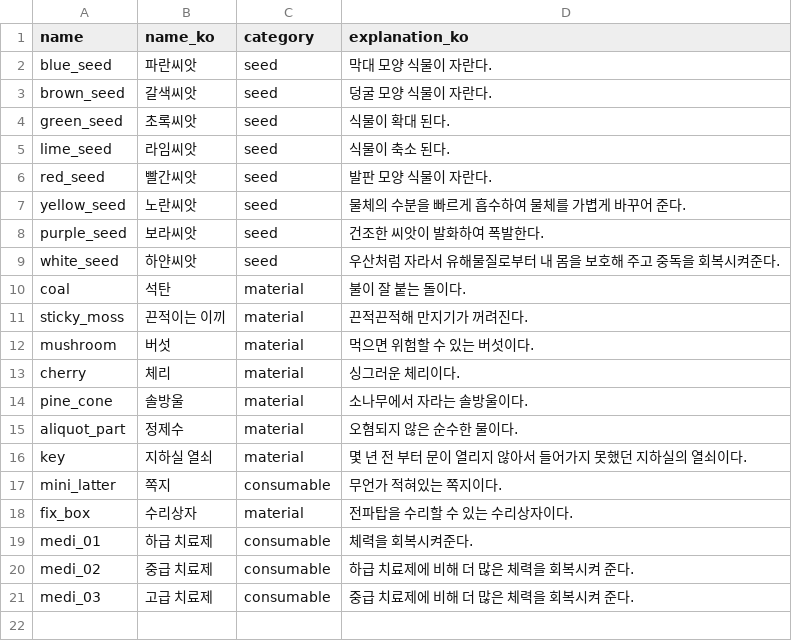
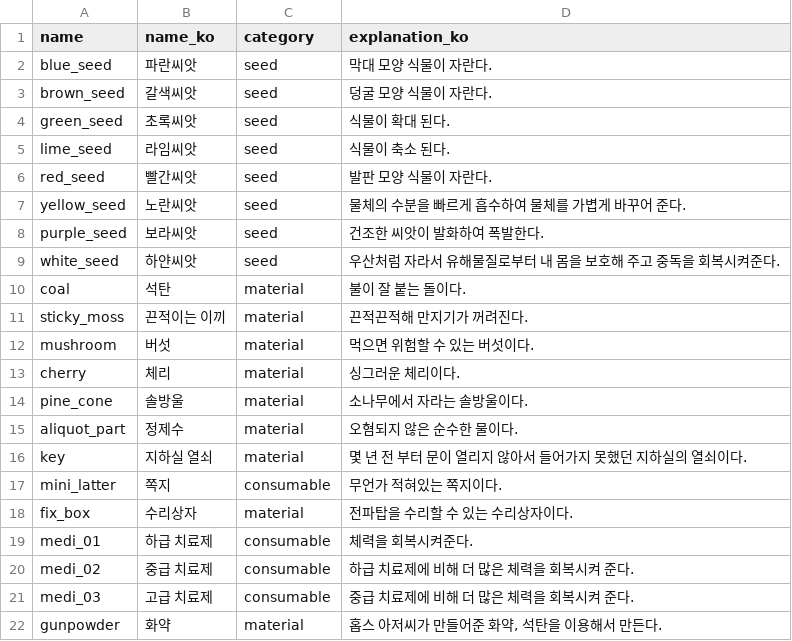
Before and after one commit to Project-Seed/Seed, a CSV file: Unity_File/Assets/Resources/Item_Table.csv, drawn as a sheet; the diff names each change by its address in the sheet, - before the commit and + after, or states it on an @@ line.

```diff
--- a/Unity_File/Assets/Resources/Item_Table.csv
+++ b/Unity_File/Assets/Resources/Item_Table.csv
+row 22: gunpowder | 화약 | material | 홉스 아저씨가 만들어준 화약, 석탄을 이용해서 만든다.
```
Also changed, not shown: Unity_File/Assets/Resources/Combination_Table.csv, 6 other files.
